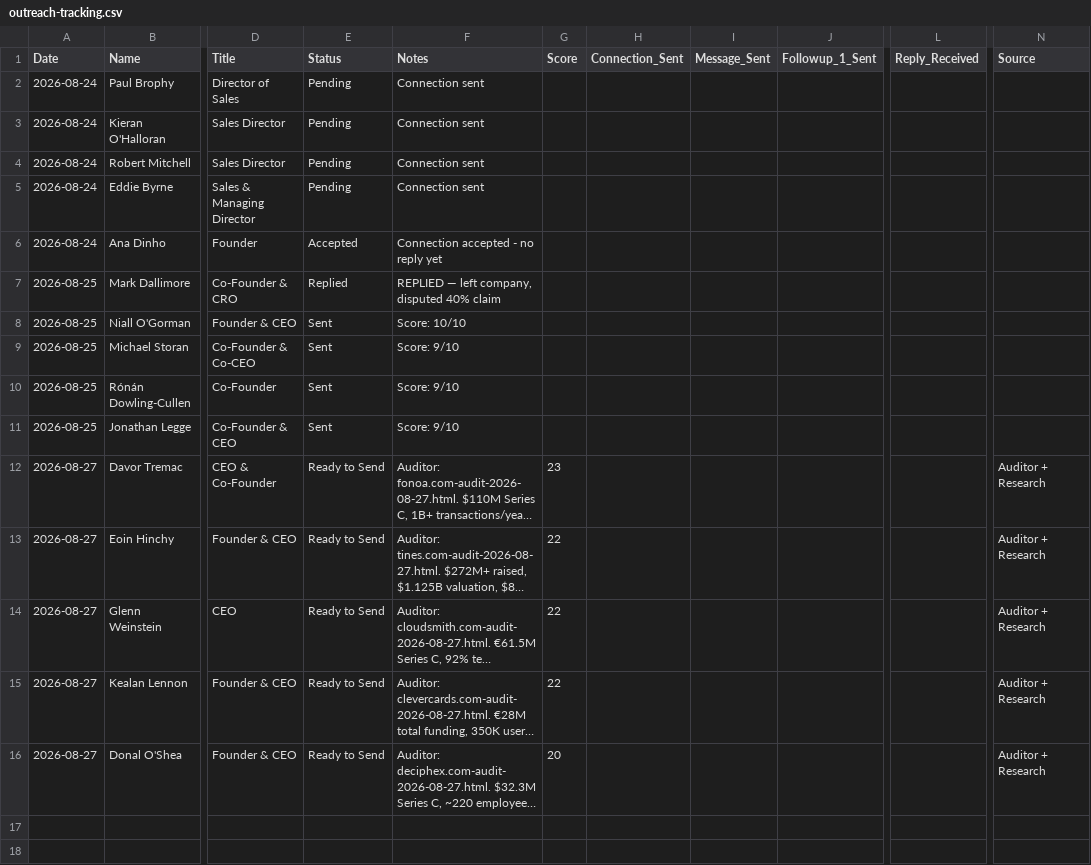
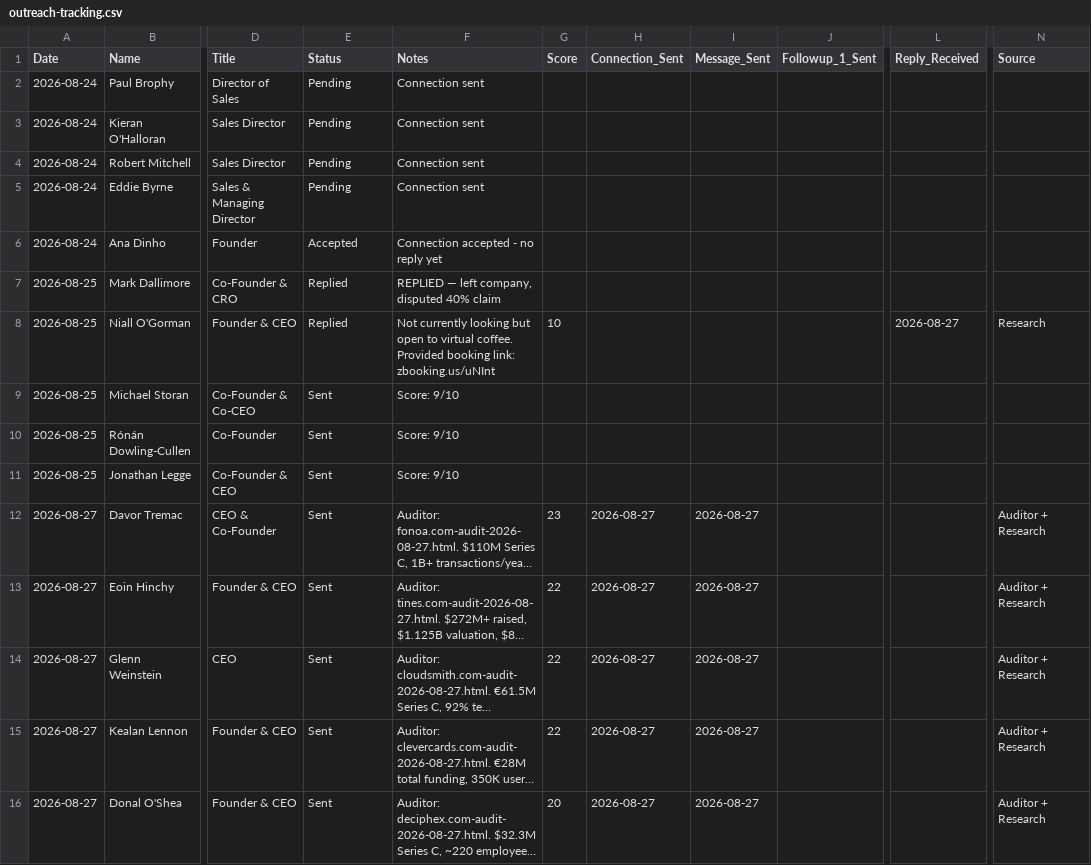
Before and after one commit to colin1miley-stack/linkedin-content, a CSV file: docs/outreach/outreach-tracking.csv, drawn as a sheet; only a part is shown, gaps mark what is left out; long unchanged cells end in …; the diff names each change by its address in the sheet, - before the commit and + after, or states it on an @@ line.

Commit message:
outreach: Aug 27 batch marked sent, Niall reply logged

```diff
--- a/docs/outreach/outreach-tracking.csv
+++ b/docs/outreach/outreach-tracking.csv
-E8 (Status): Sent
+E8 (Status): Replied
-F8 (Notes): Score: 10/10
+F8 (Notes): Not currently looking but open to virtual coffee. Provided booking link: zbooking.us/uNInt
-G8 (Score): (empty)
+G8 (Score): 10
-L8 (Reply_Received): (empty)
+L8 (Reply_Received): 2026-08-27
-N8 (Source): (empty)
+N8 (Source): Research
-E12:E16 (Status): Ready to Send
+E12:E16 (Status): Sent
-H12:H16 (Connection_Sent): (empty)
+H12:H16 (Connection_Sent): 2026-08-27
-I12:I16 (Message_Sent): (empty)
+I12:I16 (Message_Sent): 2026-08-27
```
